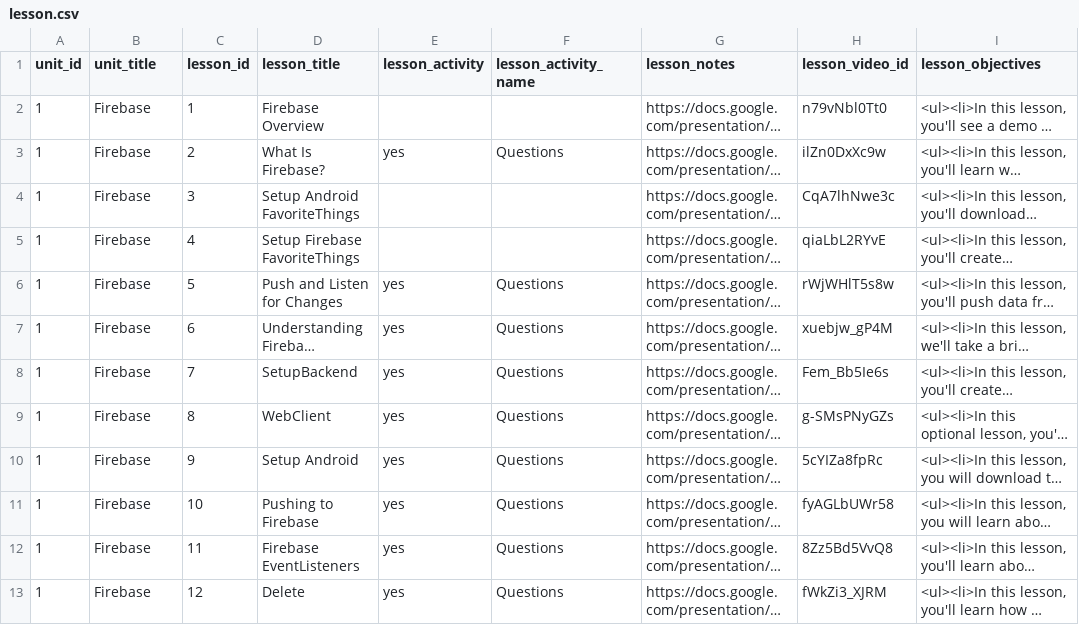
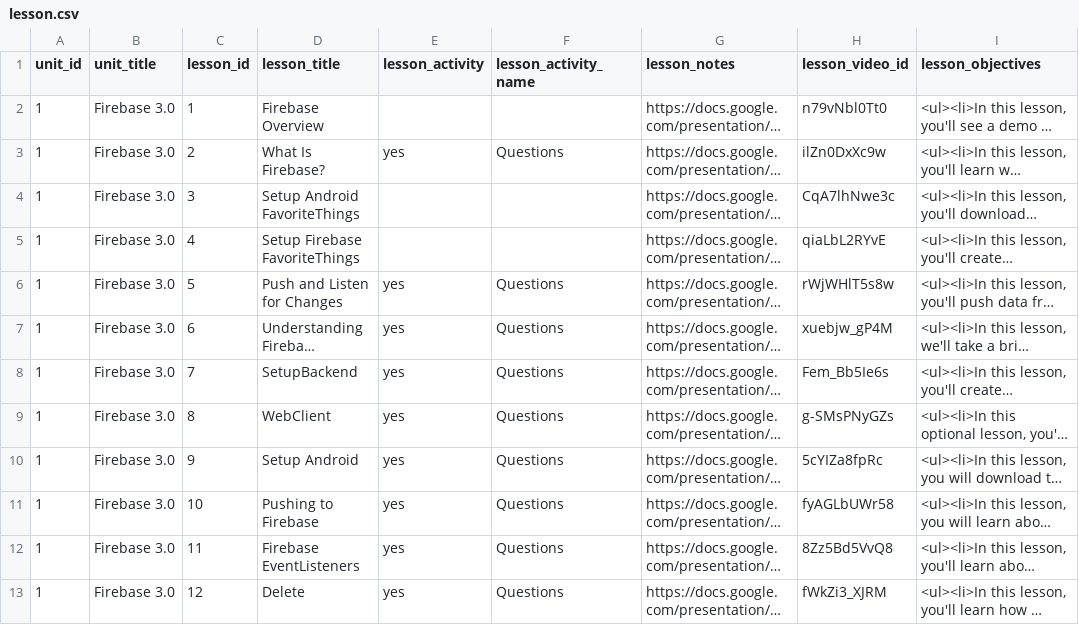
Before and after one commit to Rosebotics/RoseboticsWeb, a CSV file: appengine/courses/android-firebase/data/lesson.csv, drawn as a sheet; only a part is shown; long unchanged cells end in …; the diff covers the shown part only; the diff names each change by its address in the sheet, - before the commit and + after, or states it on an @@ line.

Commit message:
New unit names

```diff
--- a/appengine/courses/android-firebase/data/lesson.csv
+++ b/appengine/courses/android-firebase/data/lesson.csv
-B2:B13 (unit_title): Firebase
+B2:B13 (unit_title): Firebase 3.0
```
Also changed, not shown: 12 edited cells elsewhere in this file.
